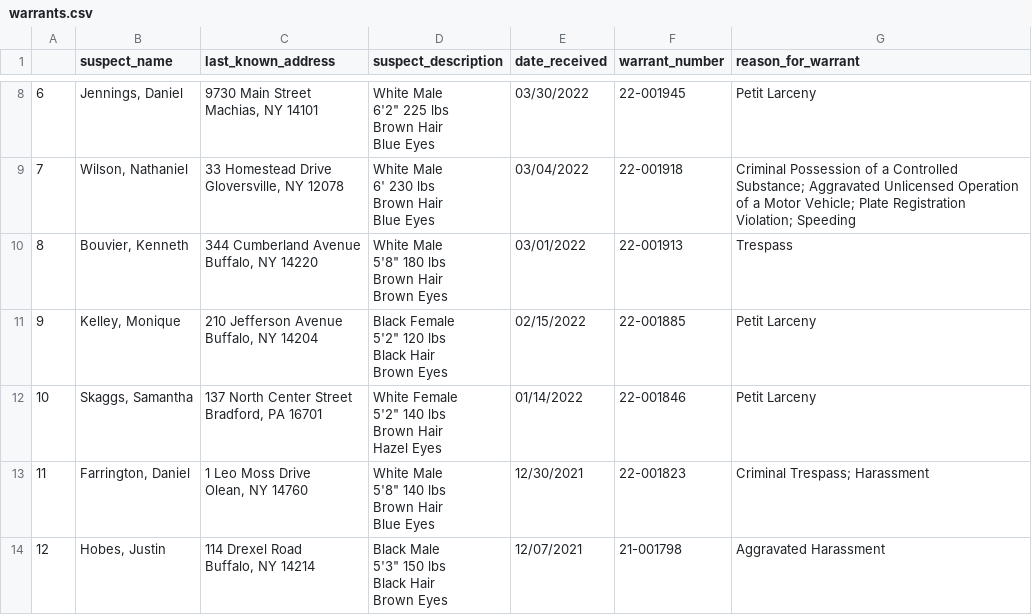
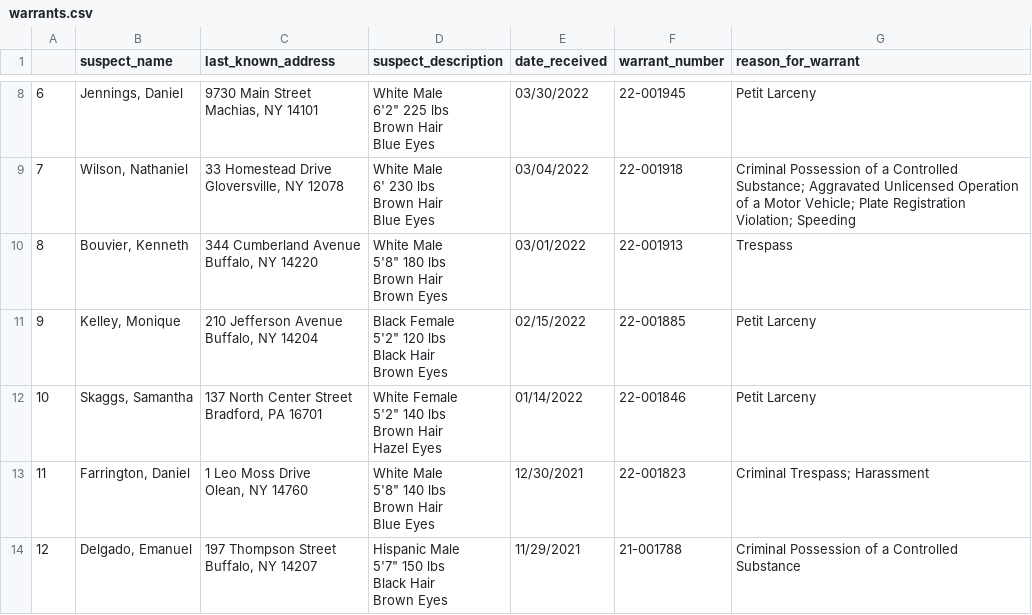
Before and after one commit to marypasciak/warrants-automatic-scraper, a CSV file: warrants.csv, drawn as a sheet; only a part is shown, gaps mark what is left out.

```diff
--- a/warrants.csv
+++ b/warrants.csv
@@ -61,6 +61,6 @@ Brown Hair
 Blue Eyes",12/30/2021,22-001823,Criminal Trespass; Harassment
-12,"Hobes, Justin","114 Drexel Road
-Buffalo, NY 14214","Black Male
-5'3"" 150 lbs
-Black Hair
-Brown Eyes",12/07/2021,21-001798,Aggravated Harassment
+12,"Delgado, Emanuel","197 Thompson Street
+Buffalo, NY 14207","Hispanic Male
+5'7"" 150 lbs
+Black Hair
+Brown Eyes",11/29/2021,21-001788,Criminal Possession of a Controlled Substance
```
